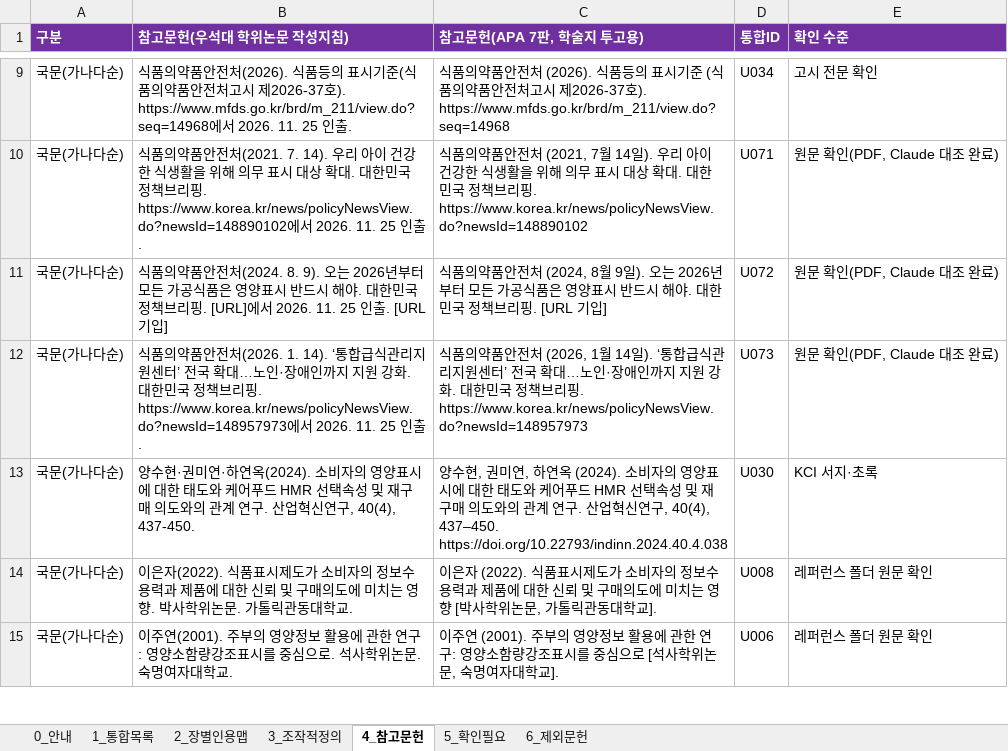
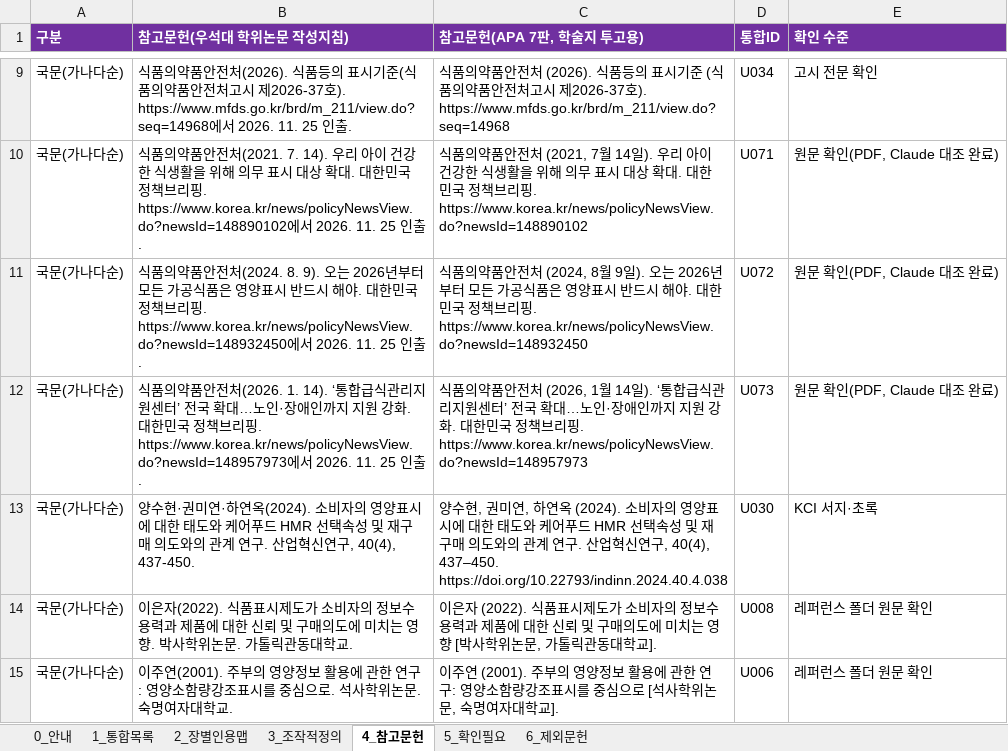
Before and after one commit to sheissuok-max/myGrowconApplication, an Excel workbook: references/통합레퍼런스_인용파트정리_20261124.xlsx, sheet 4_참고문헌, drawn as a sheet; only a part is shown, gaps mark what is left out; values as stored, in another font and other column widths than the file's, no borders; the diff names each change by its address in the sheet, - before the commit and + after, or states it on an @@ line.

```diff
--- a/references/통합레퍼런스_인용파트정리_20261124.xlsx (sheet 4_참고문헌)
+++ b/references/통합레퍼런스_인용파트정리_20261124.xlsx (sheet 4_참고문헌)
-B11 (참고문헌(우석대 학위논문 작성지침)): …브리핑. [URL]에서 2026. 11. 25 인출. [URL 기입]
+B11 (참고문헌(우석대 학위논문 작성지침)): …브리핑. https://www.korea.kr/news/policyNewsView.do?newsId=148932450에서 2026. 11. 25 인출.
-C11 (참고문헌(APA 7판, 학술지 투고용)): …브리핑. [URL 기입]
+C11 (참고문헌(APA 7판, 학술지 투고용)): …브리핑. https://www.korea.kr/news/policyNewsView.do?newsId=148932450
```
Also changed, not shown: sheet 1_통합목록, 1 other file.
